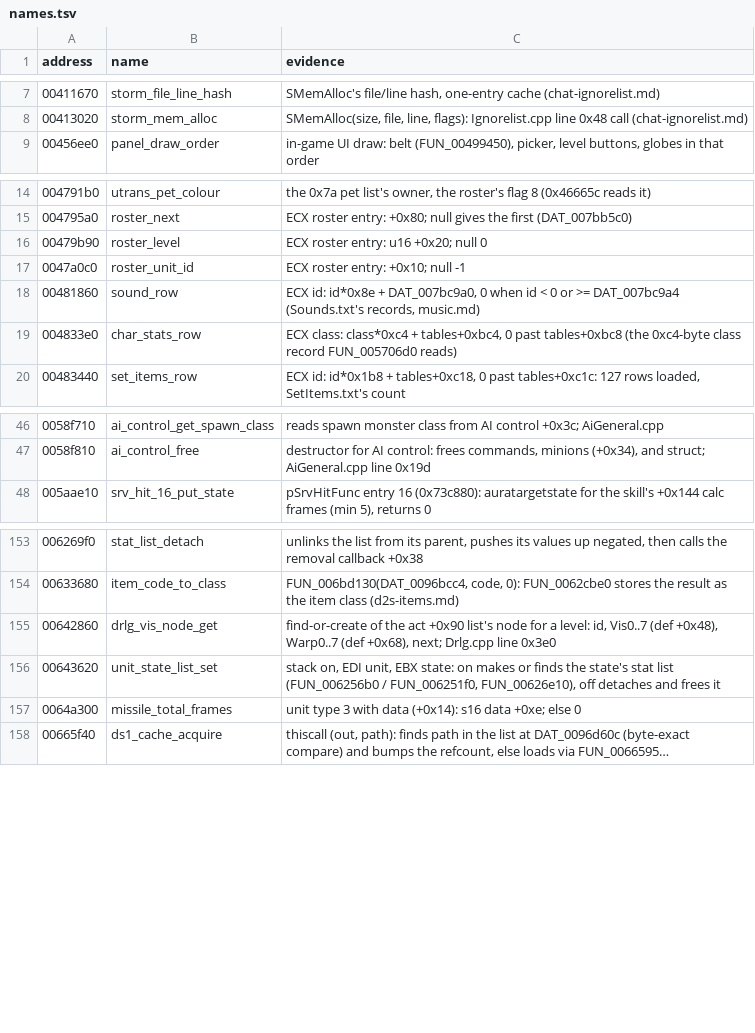
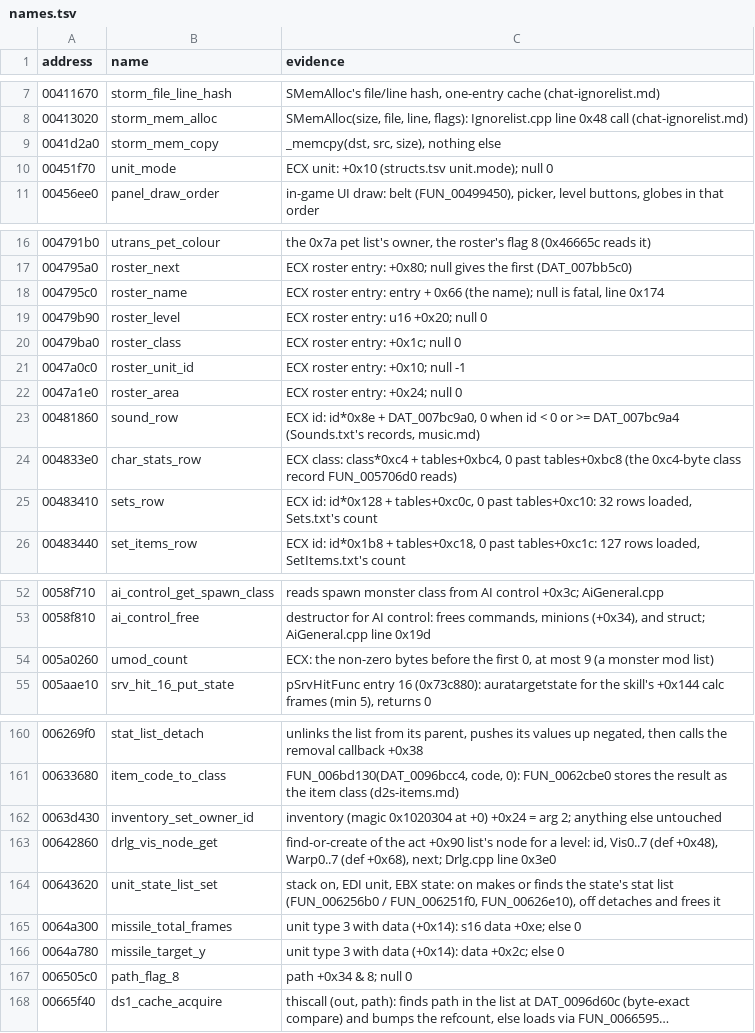
Before and after one commit to psi29a/d2decomped, a TSV file: docs/research/re/names.tsv, drawn as a sheet; only a part is shown, gaps mark what is left out; long unchanged cells end in …; the diff names each change by its address in the sheet, - before the commit and + after, or states it on an @@ line.

Commit message:
names: 10 more small frontier functions
Read from game.exe's code: roster fields, Sets.txt's row, path and
inventory accessors. Frontier 1564 -> 1554.

```diff
--- a/docs/research/re/names.tsv
+++ b/docs/research/re/names.tsv
+row 9: 0041d2a0 | storm_mem_copy | _memcpy(dst, src, size), nothing else
+row 10: 00451f70 | unit_mode | ECX unit: +0x10 (structs.tsv unit.mode); null 0
+row 18: 004795c0 | roster_name | ECX roster entry: entry + 0x66 (the name); null is fatal, line 0x174
+row 20: 00479ba0 | roster_class | ECX roster entry: +0x1c; null 0
+row 22: 0047a1e0 | roster_area | ECX roster entry: +0x24; null 0
+row 25: 00483410 | sets_row | ECX id: id*0x128 + tables+0xc0c, 0 past tables+0xc10: 32 rows loaded, Sets.txt's count
+row 54: 005a0260 | umod_count | ECX: the non-zero bytes before the first 0, at most 9 (a monster mod list)
+row 162: 0063d430 | inventory_set_owner_id | inventory (magic 0x1020304 at +0) +0x24 = arg 2; anything else untouched
+row 166: 0064a780 | missile_target_y | unit type 3 with data (+0x14): data +0x2c; else 0
+row 167: 006505c0 | path_flag_8 | path +0x34 & 8; null 0
```
